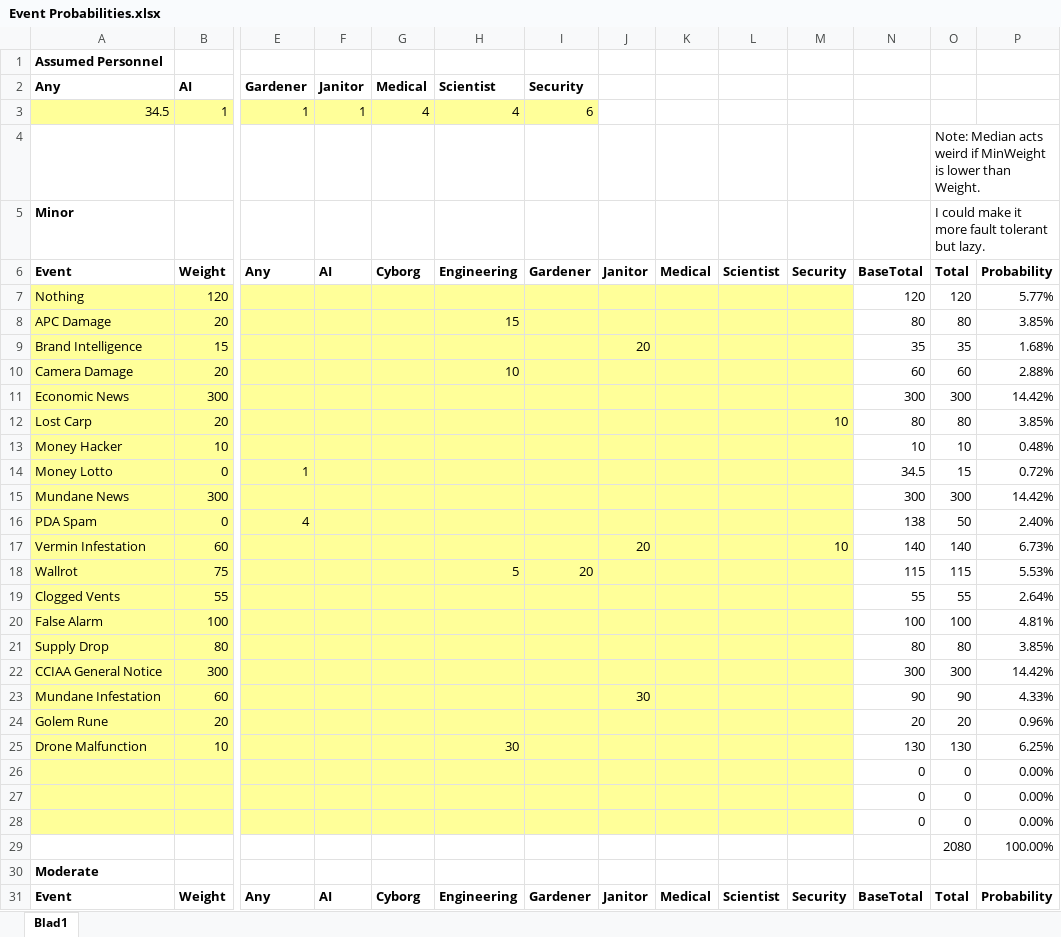
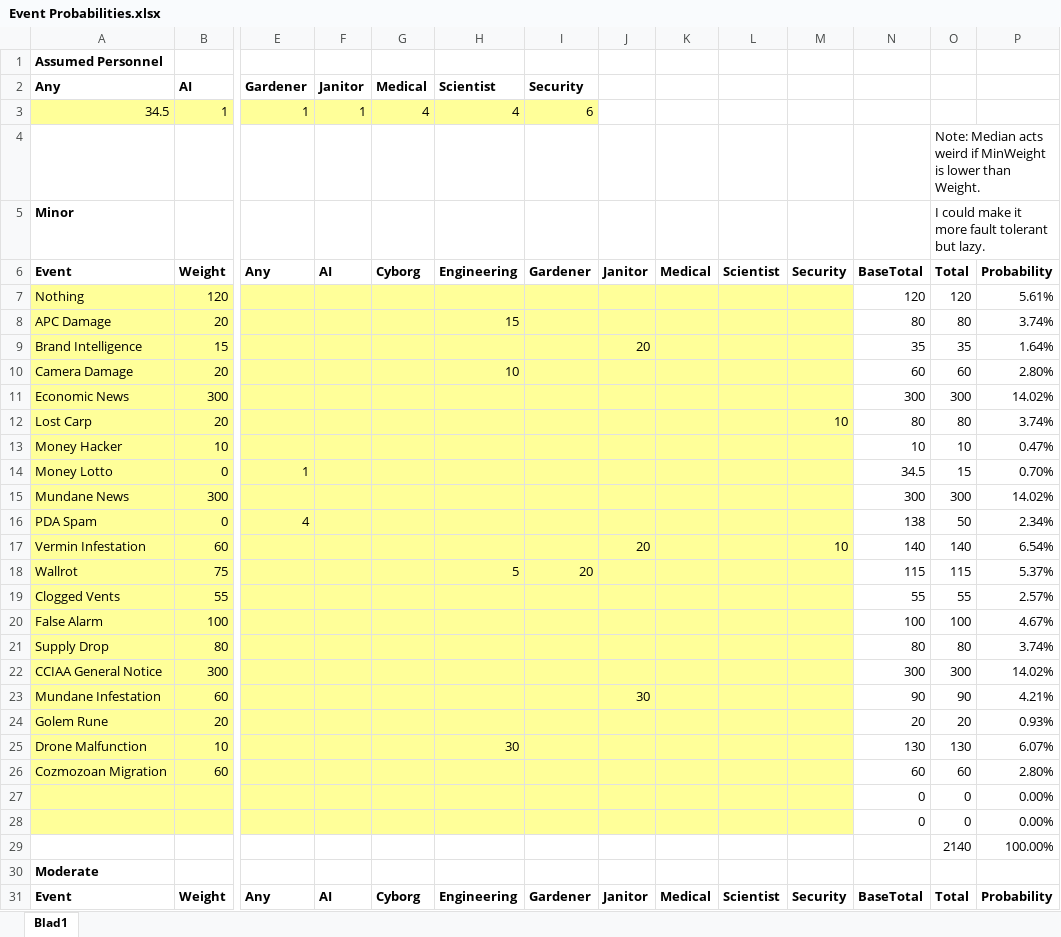
Before and after one commit to Aurorastation/Aurora.3, an Excel workbook: tools/Event Probabilities/Event Probabilities.xlsx, sheet Blad1, drawn as a sheet; only a part is shown, gaps mark what is left out; values as stored, in another font and other column widths than the file's, no borders; removed rows and columns are numbered as before the commit, all else as after; rows hold the shown columns only; the diff names each change by its address in the sheet, - before the commit and + after, or states it on an @@ line.

Commit message:
Non-Hostile Migrations and Angry Goats

```diff
--- a/tools/Event Probabilities/Event Probabilities.xlsx (sheet Blad1)
+++ b/tools/Event Probabilities/Event Probabilities.xlsx (sheet Blad1)
-P7: 5.77%
+P7: 5.61%
-P8: 3.85%
+P8: 3.74%
-P9: 1.68%
+P9: 1.64%
-P10: 2.88%
+P10: 2.80%
-P11: 14.42%
+P11: 14.02%
-P12: 3.85%
+P12: 3.74%
-P13: 0.48%
+P13: 0.47%
-P14: 0.72%
+P14: 0.70%
-P15: 14.42%
+P15: 14.02%
-P16: 2.40%
+P16: 2.34%
-P17: 6.73%
+P17: 6.54%
-P18: 5.53%
+P18: 5.37%
-P19: 2.64%
+P19: 2.57%
-P20: 4.81%
+P20: 4.67%
-P21: 3.85%
+P21: 3.74%
-P22: 14.42%
+P22: 14.02%
-P23: 4.33%
+P23: 4.21%
-P24: 0.96%
+P24: 0.93%
-P25: 6.25%
+P25: 6.07%
+row 26: Cozmozoan Migration | 60 |  |  |  |  |  |  |  |  |  | 60 | 60 | 2.80%
-row 28:  |  |  |  |  |  |  |  |  |  |  | 0 | 0 | 0.00%
-O29: 2080
+O29: 2140
```
Also changed, not shown: formulas that keep their value, 13 other files.
